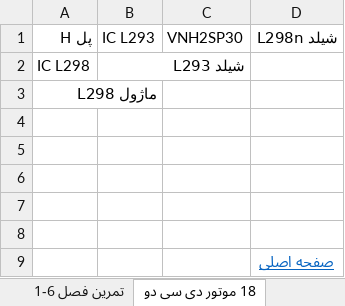
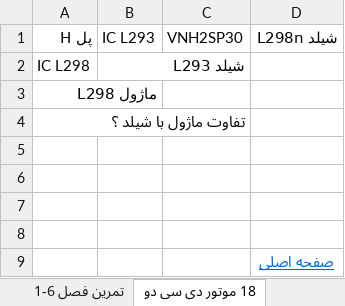
Before and after one commit to malekzahedi/arduinotadris, an Excel workbook: چارت آموزشی/آردوینو.xlsx, sheet 18 موتور دی سی دو, drawn as a sheet; values as stored, in another font and other column widths than the file's, no borders; the diff names each change by its address in the sheet, - before the commit and + after, or states it on an @@ line.

```diff
--- a/چارت آموزشی/آردوینو.xlsx (sheet 18 موتور دی سی دو)
+++ b/چارت آموزشی/آردوینو.xlsx (sheet 18 موتور دی سی دو)
-A4: (empty)
+A4: تفاوت ماژول با شیلد ؟
```
Also changed, not shown: sheet 15 آنالوگ رنگ سنجی, sheet 22 فاصله سنجی اولتراسونیک, 1 other file.
